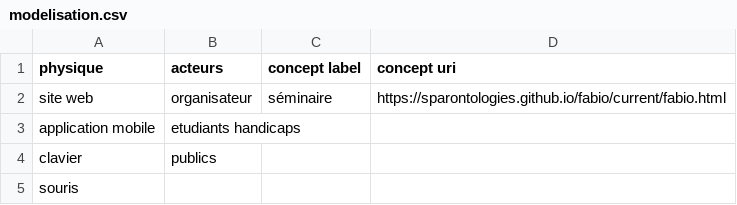
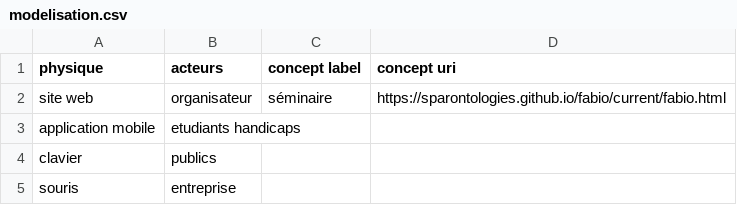
Before and after one commit to ThuyHuongNguyen/AVUN_21-22, a CSV file: modelisation.csv, drawn as a sheet.

Commit message:
Update modelisation.csv

```diff
--- a/modelisation.csv
+++ b/modelisation.csv
@@ -4,2 +4,2 @@ application mobile;etudiants handicaps;;;;;;;;
 clavier;publics;;;;;;;;
-souris;;;;;;;;;
+souris;entreprise;;;;;;;;
```
